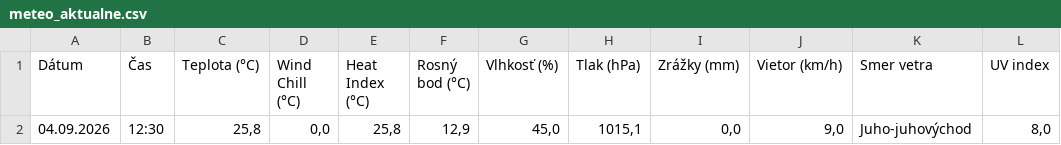
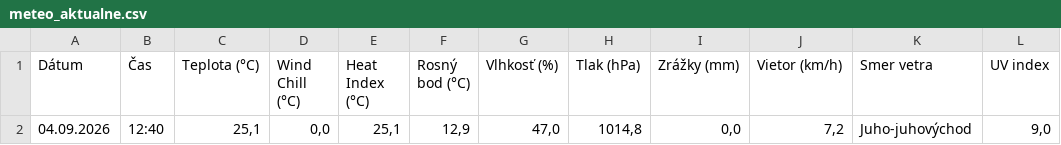
Before and after one commit to dafecko/Puste_Pole_Meteo, a CSV file: meteo_aktualne.csv, drawn as a sheet.

```diff
--- a/meteo_aktualne.csv
+++ b/meteo_aktualne.csv
@@ -1,2 +1,2 @@
 Dátum;Čas;Teplota (°C);Wind Chill (°C);Heat Index (°C);Rosný bod (°C);Vlhkosť (%);Tlak (hPa);Zrážky (mm);Vietor (km/h);Smer vetra;UV index
-04.09.2026;12:30;25,8;0,0;25,8;12,9;45,0;1015,1;0,0;9,0;Juho-juhovýchod;8,0
+04.09.2026;12:40;25,1;0,0;25,1;12,9;47,0;1014,8;0,0;7,2;Juho-juhovýchod;9,0
```
